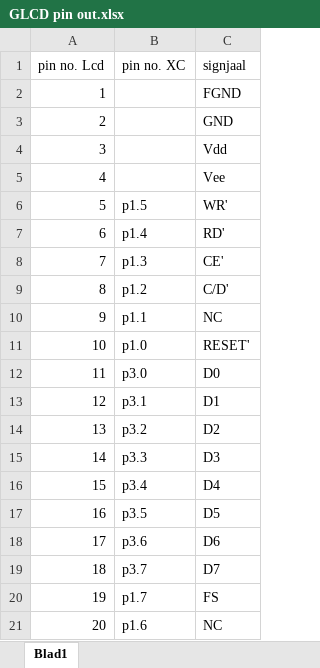
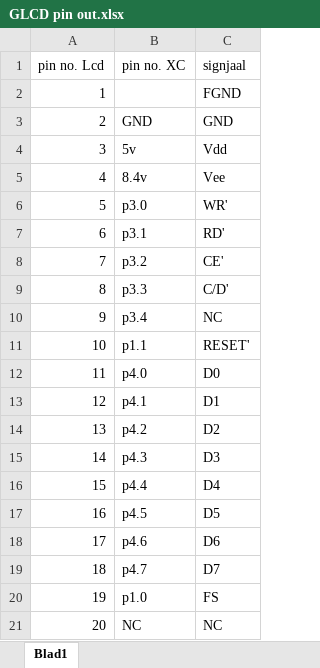
Before and after one commit to TNTdesigner/Digi-sketch, an Excel workbook: datascheets/GLCD pin out.xlsx, sheet Blad1, drawn as a sheet; values as stored, in another font and other column widths than the file's, no borders; the diff names each change by its address in the sheet, - before the commit and + after, or states it on an @@ line.

```diff
--- a/datascheets/GLCD pin out.xlsx (sheet Blad1)
+++ b/datascheets/GLCD pin out.xlsx (sheet Blad1)
-B3 (pin no. XC): (empty)
+B3 (pin no. XC): GND
-B4 (pin no. XC): (empty)
+B4 (pin no. XC): 5v
-B5 (pin no. XC): (empty)
+B5 (pin no. XC): 8.4v
-B6 (pin no. XC): p1.5
+B6 (pin no. XC): p3.0
-B7 (pin no. XC): p1.4
+B7 (pin no. XC): p3.1
-B8 (pin no. XC): p1.3
+B8 (pin no. XC): p3.2
-B9 (pin no. XC): p1.2
+B9 (pin no. XC): p3.3
-B10 (pin no. XC): p1.1
+B10 (pin no. XC): p3.4
-B11 (pin no. XC): p1.0
+B11 (pin no. XC): p1.1
-B12 (pin no. XC): p3.0
+B12 (pin no. XC): p4.0
-B13 (pin no. XC): p3.1
+B13 (pin no. XC): p4.1
-B14 (pin no. XC): p3.2
+B14 (pin no. XC): p4.2
-B15 (pin no. XC): p3.3
+B15 (pin no. XC): p4.3
-B16 (pin no. XC): p3.4
+B16 (pin no. XC): p4.4
-B17 (pin no. XC): p3.5
+B17 (pin no. XC): p4.5
-B18 (pin no. XC): p3.6
+B18 (pin no. XC): p4.6
-B19 (pin no. XC): p3.7
+B19 (pin no. XC): p4.7
-B20 (pin no. XC): p1.7
+B20 (pin no. XC): p1.0
-B21 (pin no. XC): p1.6
+B21 (pin no. XC): NC
```
Also changed, not shown: 6 other files.
